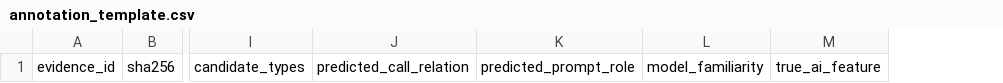
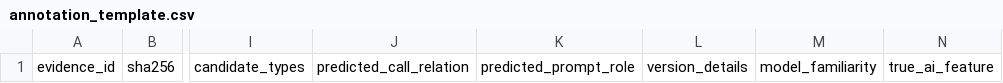
Before and after one commit to yanghanyu521/ai-signal-project, a CSV file: evaluation/gold_standard/annotation_template.csv, drawn as a sheet; only a part is shown, gaps mark what is left out; the diff names each change by its address in the sheet, - before the commit and + after, or states it on an @@ line.

```diff
--- a/evaluation/gold_standard/annotation_template.csv
+++ b/evaluation/gold_standard/annotation_template.csv
+column L, row 1: version_details
```
Also changed, not shown: 8 other files.
